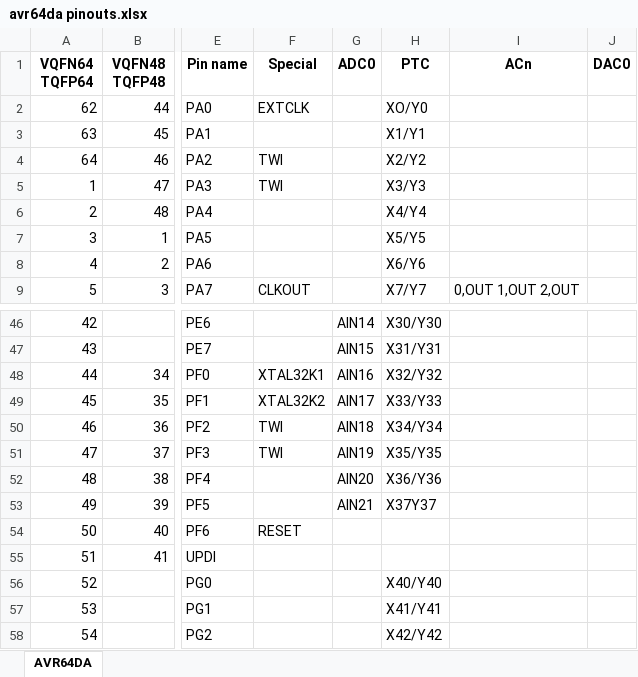
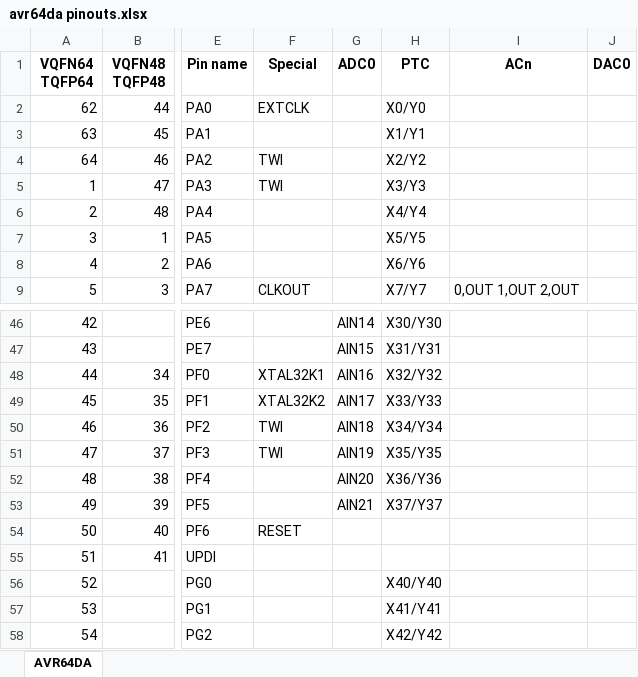
Before and after one commit to nodep/myAmp, an Excel workbook: docs/avr64da pinouts.xlsx, sheet AVR64DA, drawn as a sheet; only a part is shown, gaps mark what is left out; values as stored, in another font and other column widths than the file's, no borders; the diff names each change by its address in the sheet, - before the commit and + after, or states it on an @@ line.

```diff
--- a/docs/avr64da pinouts.xlsx (sheet AVR64DA)
+++ b/docs/avr64da pinouts.xlsx (sheet AVR64DA)
-H2 (PTC): XO/Y0
+H2 (PTC): X0/Y0
-H53 (PTC): X37Y37
+H53 (PTC): X37/Y37
```
Also changed, not shown: 7 other files.
